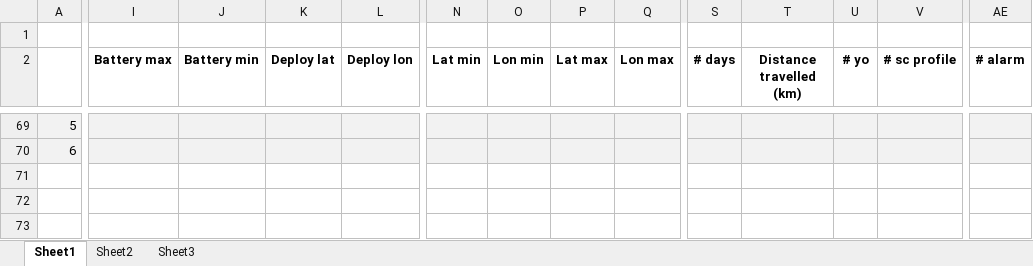
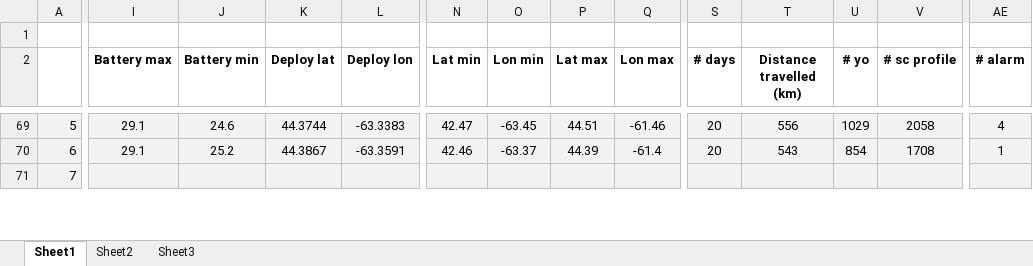
Before and after one commit to DFOglider/pilotingApp, an Excel workbook: GliderMission.xlsx, sheet Sheet1, drawn as a sheet; only a part is shown, gaps mark what is left out; values as stored, in another font and other column widths than the file's, no borders; removed rows and columns are numbered as before the commit, all else as after; rows hold the shown columns only; the diff covers the shown part only; the diff names each change by its address in the sheet, - before the commit and + after, or states it on an @@ line.

```diff
--- a/GliderMission.xlsx (sheet Sheet1)
+++ b/GliderMission.xlsx (sheet Sheet1)
-I69:I70 (Battery max): (empty)
+I69:I70 (Battery max): 29.1
-J69 (Battery min): (empty)
+J69 (Battery min): 24.6
-K69 (Deploy lat): (empty)
+K69 (Deploy lat): 44.3744
-L69 (Deploy lon): (empty)
+L69 (Deploy lon): -63.3383
-N69 (Lat min): (empty)
+N69 (Lat min): 42.47
-O69 (Lon min): (empty)
+O69 (Lon min): -63.45
-P69 (Lat max): (empty)
+P69 (Lat max): 44.51
-Q69 (Lon max): (empty)
+Q69 (Lon max): -61.46
-S69:S70 (# days): (empty)
+S69:S70 (# days): 20
-T69 (Distance travelled (km)): (empty)
+T69 (Distance travelled (km)): 556
-U69 (# yo): (empty)
+U69 (# yo): 1029
-V69 (# sc profile): (empty)
+V69 (# sc profile): 2058
-AE69 (# alarm): (empty)
+AE69 (# alarm): 4
-J70 (Battery min): (empty)
+J70 (Battery min): 25.2
-K70 (Deploy lat): (empty)
+K70 (Deploy lat): 44.3867
-L70 (Deploy lon): (empty)
+L70 (Deploy lon): -63.3591
-N70 (Lat min): (empty)
+N70 (Lat min): 42.46
-O70 (Lon min): (empty)
+O70 (Lon min): -63.37
-P70 (Lat max): (empty)
+P70 (Lat max): 44.39
-Q70 (Lon max): (empty)
+Q70 (Lon max): -61.4
-T70 (Distance travelled (km)): (empty)
+T70 (Distance travelled (km)): 543
-U70 (# yo): (empty)
+U70 (# yo): 854
-V70 (# sc profile): (empty)
+V70 (# sc profile): 1708
-AE70 (# alarm): (empty)
+AE70 (# alarm): 1
-row 71: (empty)
-row 71: (empty)
+row 71: 7
-A71:AE71 fill: none
+A71:AE71 fill: #F2F2F2
-row 73: (empty)
```
Also changed, not shown: 4 added rows, 2 removed rows, 75 edited cells and cell formats elsewhere in this sheet, sheet Sheet3.
